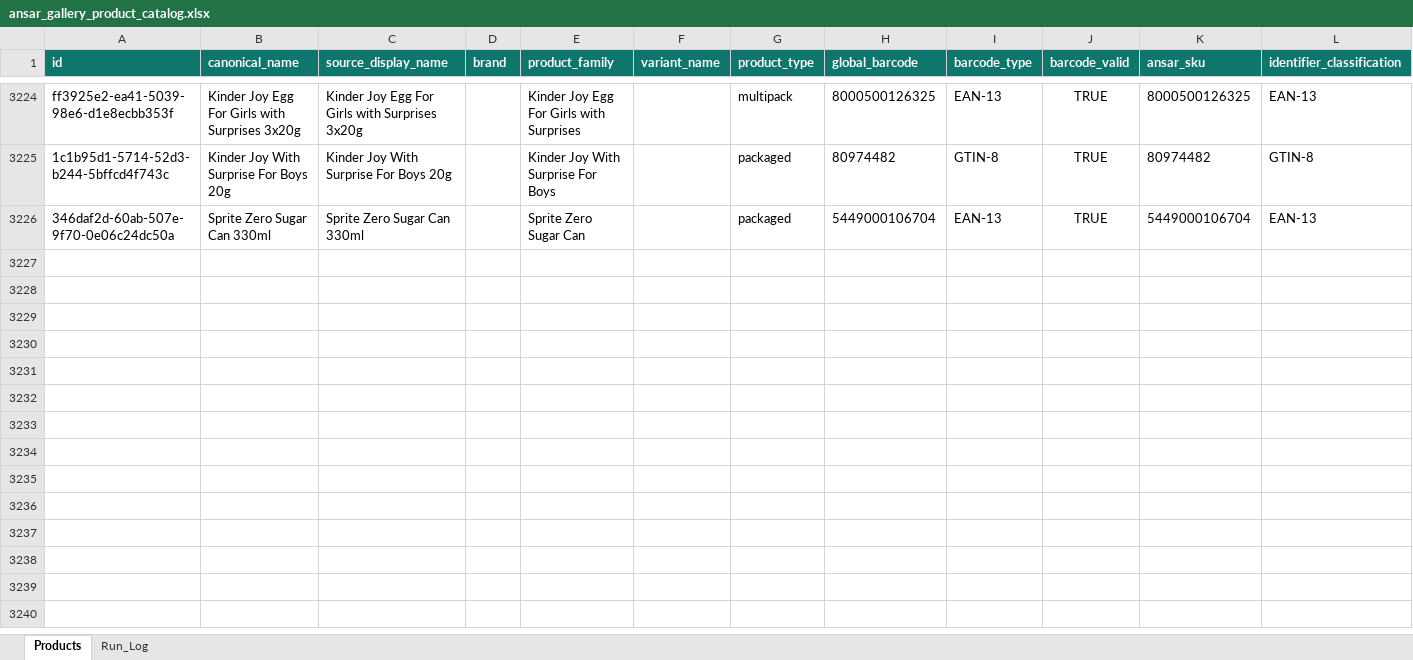
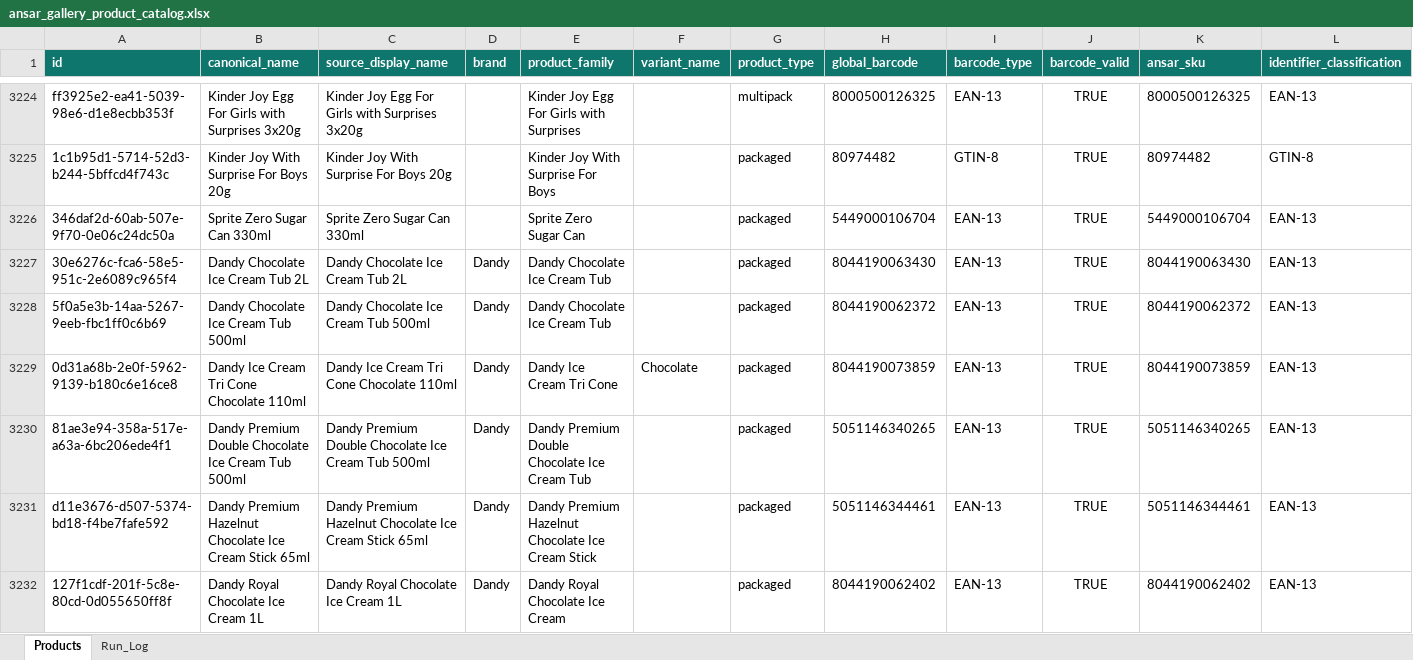
Before and after one commit to arham6212/product-expiry-management, an Excel workbook: data/ansar_gallery_product_catalog.xlsx, sheet Products, drawn as a sheet; only a part is shown, gaps mark what is left out; values as stored, in another font and other column widths than the file's, no borders; table styles not drawn; rows hold the shown columns only; the diff names each change by its address in the sheet, - before the commit and + after, or states it on an @@ line.

```diff
--- a/data/ansar_gallery_product_catalog.xlsx (sheet Products)
+++ b/data/ansar_gallery_product_catalog.xlsx (sheet Products)
+row 3227: 30e6276c-fca6-58e5-951c-2e6089c965f4 | Dandy Chocolate Ice Cream Tub 2L | Dandy Chocolate Ice Cream Tub 2L | Dandy | Dandy Chocolate Ice Cream Tub |  | packaged | 8044190063430 | EAN-13 | TRUE | 8044190063430 | EAN-13
+row 3228: 5f0a5e3b-14aa-5267-9eeb-fbc1ff0c6b69 | Dandy Chocolate Ice Cream Tub 500ml | Dandy Chocolate Ice Cream Tub 500ml | Dandy | Dandy Chocolate Ice Cream Tub |  | packaged | 8044190062372 | EAN-13 | TRUE | 8044190062372 | EAN-13
+row 3229: 0d31a68b-2e0f-5962-9139-b180c6e16ce8 | Dandy Ice Cream Tri Cone Chocolate 110ml | Dandy Ice Cream Tri Cone Chocolate 110ml | Dandy | Dandy Ice Cream Tri Cone | Chocolate | packaged | 8044190073859 | EAN-13 | TRUE | 8044190073859 | EAN-13
+row 3230: 81ae3e94-358a-517e-a63a-6bc206ede4f1 | Dandy Premium Double Chocolate Ice Cream Tub 500ml | Dandy Premium Double Chocolate Ice Cream Tub 500ml | Dandy | Dandy Premium Double Chocolate Ice Cream Tub |  | packaged | 5051146340265 | EAN-13 | TRUE | 5051146340265 | EAN-13
+row 3231: d11e3676-d507-5374-bd18-f4be7fafe592 | Dandy Premium Hazelnut Chocolate Ice Cream Stick 65ml | Dandy Premium Hazelnut Chocolate Ice Cream Stick 65ml | Dandy | Dandy Premium Hazelnut Chocolate Ice Cream Stick |  | packaged | 5051146344461 | EAN-13 | TRUE | 5051146344461 | EAN-13
+row 3232: 127f1cdf-201f-5c8e-80cd-0d055650ff8f | Dandy Royal Chocolate Ice Cream 1L | Dandy Royal Chocolate Ice Cream 1L | Dandy | Dandy Royal Chocolate Ice Cream |  | packaged | 8044190062402 | EAN-13 | TRUE | 8044190062402 | EAN-13
```
Also changed, not shown: sheet Run_Log, 3 other files.
